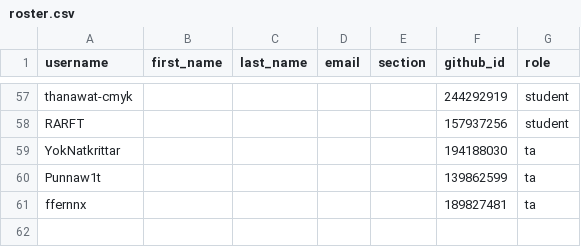
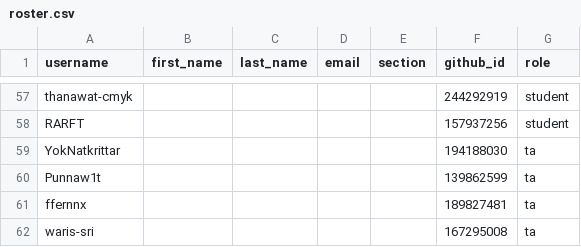
Before and after one commit to MUICT-Class/classroom50, a CSV file: 691-itds242/roster.csv, drawn as a sheet; only a part is shown, gaps mark what is left out.

Commit message:
[Classroom 50] Sync 1 member into roster: 691-itds242

```diff
--- a/691-itds242/roster.csv
+++ b/691-itds242/roster.csv
@@ -61 +61,2 @@ Punnaw1t,,,,,139862599,ta
 ffernnx,,,,,189827481,ta
+waris-sri,,,,,167295008,ta
```
